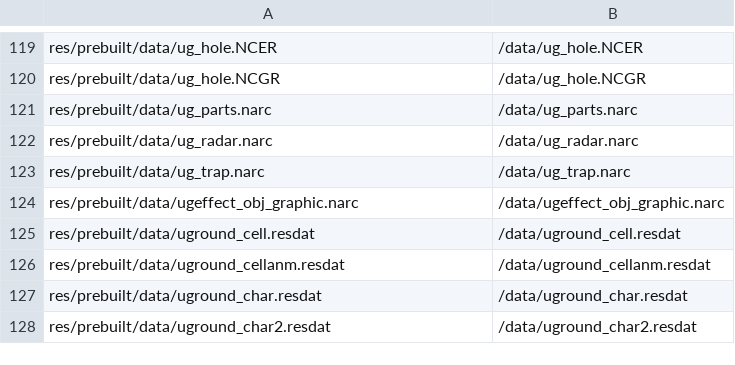
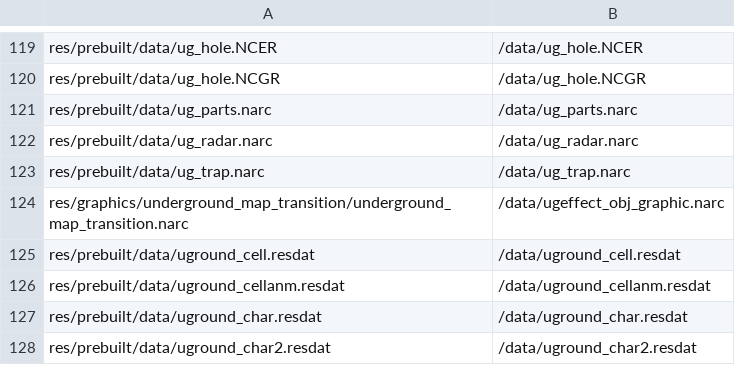
Before and after one commit to meisbest/PokemonPlatinumEvolution, a CSV file: platinum.us/filesys.csv, drawn as a sheet; only a part is shown, gaps mark what is left out.

Commit message:
unpack ugeffect_obj_graphic.narc (#746)

```diff
--- a/platinum.us/filesys.csv
+++ b/platinum.us/filesys.csv
@@ -123,3 +123,3 @@ res/prebuilt/data/ug_radar.narc,/data/ug_radar.narc
 res/prebuilt/data/ug_trap.narc,/data/ug_trap.narc
-res/prebuilt/data/ugeffect_obj_graphic.narc,/data/ugeffect_obj_graphic.narc
+res/graphics/underground_map_transition/underground_map_transition.narc,/data/ugeffect_obj_graphic.narc
 res/prebuilt/data/uground_cell.resdat,/data/uground_cell.resdat
```
Also changed, not shown: 13 other files.
